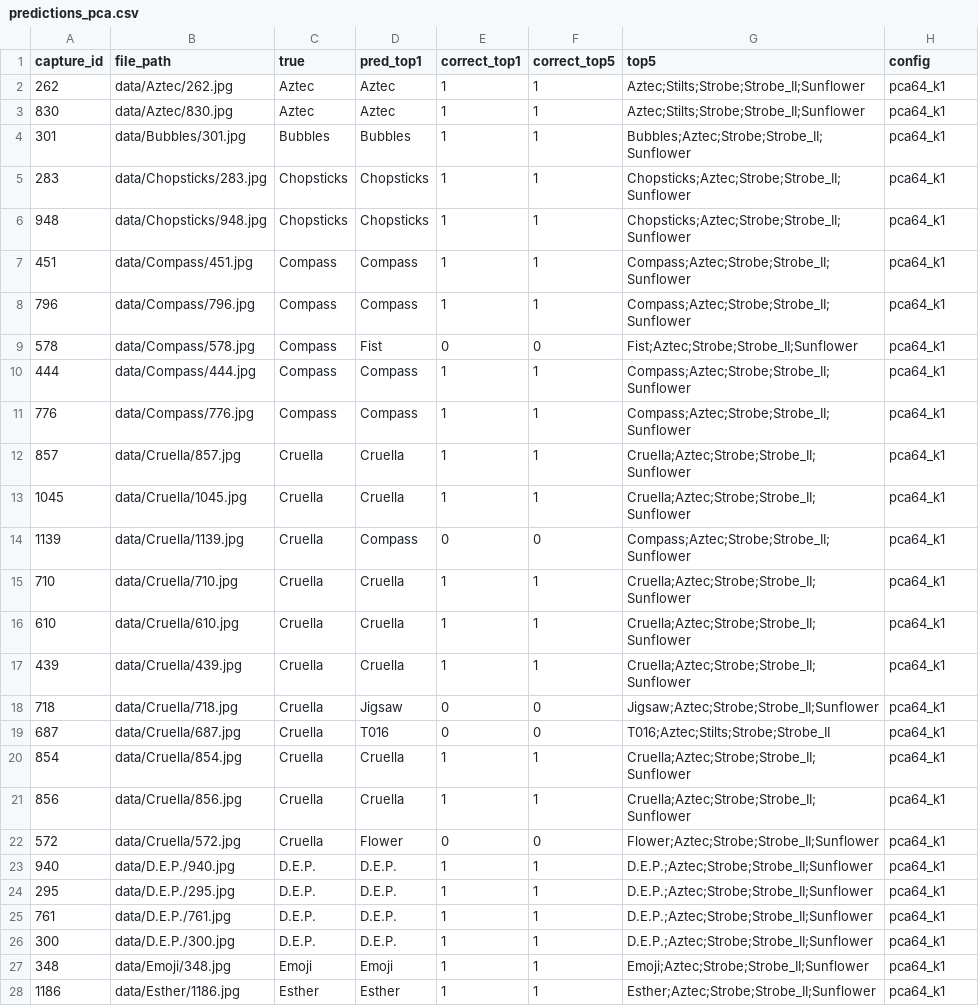
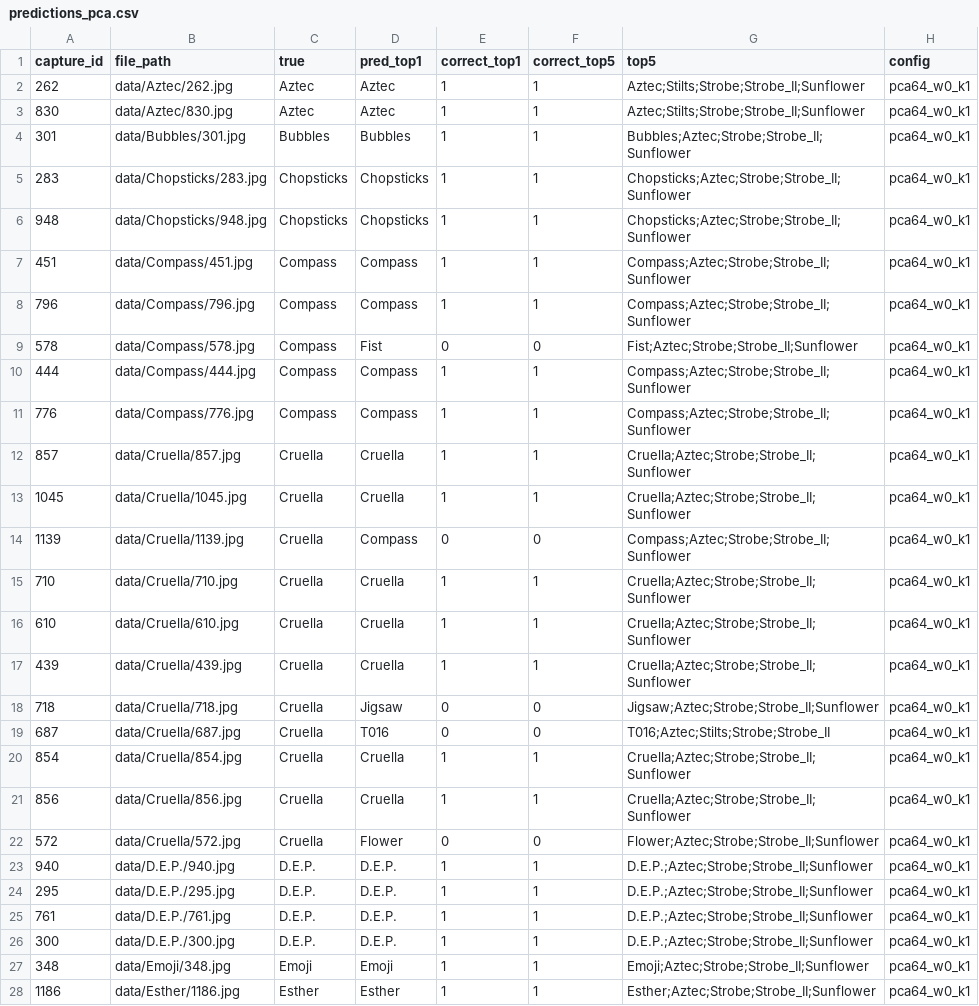
Before and after one commit to boxturtleproject/turtle-vision, a CSV file: data/predictions_pca.csv, drawn as a sheet; only a part is shown; the diff covers the shown part only.

```diff
--- a/data/predictions_pca.csv
+++ b/data/predictions_pca.csv
@@ -1,28 +1,28 @@
 capture_id,file_path,true,pred_top1,correct_top1,correct_top5,top5,config
-262,data/Aztec/262.jpg,Aztec,Aztec,1,1,Aztec;Stilts;Strobe;Strobe_II;Sunflower,pca64_k1
-830,data/Aztec/830.jpg,Aztec,Aztec,1,1,Aztec;Stilts;Strobe;Strobe_II;Sunflower,pca64_k1
-301,data/Bubbles/301.jpg,Bubbles,Bubbles,1,1,Bubbles;Aztec;Strobe;Strobe_II;Sunflower,pca64_k1
-283,data/Chopsticks/283.jpg,Chopsticks,Chopsticks,1,1,Chopsticks;Aztec;Strobe;Strobe_II;Sunflower,pca64_k1
-948,data/Chopsticks/948.jpg,Chopsticks,Chopsticks,1,1,Chopsticks;Aztec;Strobe;Strobe_II;Sunflower,pca64_k1
-451,data/Compass/451.jpg,Compass,Compass,1,1,Compass;Aztec;Strobe;Strobe_II;Sunflower,pca64_k1
-796,data/Compass/796.jpg,Compass,Compass,1,1,Compass;Aztec;Strobe;Strobe_II;Sunflower,pca64_k1
-578,data/Compass/578.jpg,Compass,Fist,0,0,Fist;Aztec;Strobe;Strobe_II;Sunflower,pca64_k1
-444,data/Compass/444.jpg,Compass,Compass,1,1,Compass;Aztec;Strobe;Strobe_II;Sunflower,pca64_k1
-776,data/Compass/776.jpg,Compass,Compass,1,1,Compass;Aztec;Strobe;Strobe_II;Sunflower,pca64_k1
-857,data/Cruella/857.jpg,Cruella,Cruella,1,1,Cruella;Aztec;Strobe;Strobe_II;Sunflower,pca64_k1
-1045,data/Cruella/1045.jpg,Cruella,Cruella,1,1,Cruella;Aztec;Strobe;Strobe_II;Sunflower,pca64_k1
-1139,data/Cruella/1139.jpg,Cruella,Compass,0,0,Compass;Aztec;Strobe;Strobe_II;Sunflower,pca64_k1
-710,data/Cruella/710.jpg,Cruella,Cruella,1,1,Cruella;Aztec;Strobe;Strobe_II;Sunflower,pca64_k1
-610,data/Cruella/610.jpg,Cruella,Cruella,1,1,Cruella;Aztec;Strobe;Strobe_II;Sunflower,pca64_k1
-439,data/Cruella/439.jpg,Cruella,Cruella,1,1,Cruella;Aztec;Strobe;Strobe_II;Sunflower,pca64_k1
-718,data/Cruella/718.jpg,Cruella,Jigsaw,0,0,Jigsaw;Aztec;Strobe;Strobe_II;Sunflower,pca64_k1
-687,data/Cruella/687.jpg,Cruella,T016,0,0,T016;Aztec;Stilts;Strobe;Strobe_II,pca64_k1
-854,data/Cruella/854.jpg,Cruella,Cruella,1,1,Cruella;Aztec;Strobe;Strobe_II;Sunflower,pca64_k1
-856,data/Cruella/856.jpg,Cruella,Cruella,1,1,Cruella;Aztec;Strobe;Strobe_II;Sunflower,pca64_k1
-572,data/Cruella/572.jpg,Cruella,Flower,0,0,Flower;Aztec;Strobe;Strobe_II;Sunflower,pca64_k1
-940,data/D.E.P./940.jpg,D.E.P.,D.E.P.,1,1,D.E.P.;Aztec;Strobe;Strobe_II;Sunflower,pca64_k1
-295,data/D.E.P./295.jpg,D.E.P.,D.E.P.,1,1,D.E.P.;Aztec;Strobe;Strobe_II;Sunflower,pca64_k1
-761,data/D.E.P./761.jpg,D.E.P.,D.E.P.,1,1,D.E.P.;Aztec;Strobe;Strobe_II;Sunflower,pca64_k1
-300,data/D.E.P./300.jpg,D.E.P.,D.E.P.,1,1,D.E.P.;Aztec;Strobe;Strobe_II;Sunflower,pca64_k1
-348,data/Emoji/348.jpg,Emoji,Emoji,1,1,Emoji;Aztec;Strobe;Strobe_II;Sunflower,pca64_k1
-1186,data/Esther/1186.jpg,Esther,Esther,1,1,Esther;Aztec;Strobe;Strobe_II;Sunflower,pca64_k1
+262,data/Aztec/262.jpg,Aztec,Aztec,1,1,Aztec;Stilts;Strobe;Strobe_II;Sunflower,pca64_w0_k1
+830,data/Aztec/830.jpg,Aztec,Aztec,1,1,Aztec;Stilts;Strobe;Strobe_II;Sunflower,pca64_w0_k1
+301,data/Bubbles/301.jpg,Bubbles,Bubbles,1,1,Bubbles;Aztec;Strobe;Strobe_II;Sunflower,pca64_w0_k1
+283,data/Chopsticks/283.jpg,Chopsticks,Chopsticks,1,1,Chopsticks;Aztec;Strobe;Strobe_II;Sunflower,pca64_w0_k1
+948,data/Chopsticks/948.jpg,Chopsticks,Chopsticks,1,1,Chopsticks;Aztec;Strobe;Strobe_II;Sunflower,pca64_w0_k1
+451,data/Compass/451.jpg,Compass,Compass,1,1,Compass;Aztec;Strobe;Strobe_II;Sunflower,pca64_w0_k1
+796,data/Compass/796.jpg,Compass,Compass,1,1,Compass;Aztec;Strobe;Strobe_II;Sunflower,pca64_w0_k1
+578,data/Compass/578.jpg,Compass,Fist,0,0,Fist;Aztec;Strobe;Strobe_II;Sunflower,pca64_w0_k1
+444,data/Compass/444.jpg,Compass,Compass,1,1,Compass;Aztec;Strobe;Strobe_II;Sunflower,pca64_w0_k1
+776,data/Compass/776.jpg,Compass,Compass,1,1,Compass;Aztec;Strobe;Strobe_II;Sunflower,pca64_w0_k1
+857,data/Cruella/857.jpg,Cruella,Cruella,1,1,Cruella;Aztec;Strobe;Strobe_II;Sunflower,pca64_w0_k1
+1045,data/Cruella/1045.jpg,Cruella,Cruella,1,1,Cruella;Aztec;Strobe;Strobe_II;Sunflower,pca64_w0_k1
+1139,data/Cruella/1139.jpg,Cruella,Compass,0,0,Compass;Aztec;Strobe;Strobe_II;Sunflower,pca64_w0_k1
+710,data/Cruella/710.jpg,Cruella,Cruella,1,1,Cruella;Aztec;Strobe;Strobe_II;Sunflower,pca64_w0_k1
+610,data/Cruella/610.jpg,Cruella,Cruella,1,1,Cruella;Aztec;Strobe;Strobe_II;Sunflower,pca64_w0_k1
+439,data/Cruella/439.jpg,Cruella,Cruella,1,1,Cruella;Aztec;Strobe;Strobe_II;Sunflower,pca64_w0_k1
+718,data/Cruella/718.jpg,Cruella,Jigsaw,0,0,Jigsaw;Aztec;Strobe;Strobe_II;Sunflower,pca64_w0_k1
+687,data/Cruella/687.jpg,Cruella,T016,0,0,T016;Aztec;Stilts;Strobe;Strobe_II,pca64_w0_k1
+854,data/Cruella/854.jpg,Cruella,Cruella,1,1,Cruella;Aztec;Strobe;Strobe_II;Sunflower,pca64_w0_k1
+856,data/Cruella/856.jpg,Cruella,Cruella,1,1,Cruella;Aztec;Strobe;Strobe_II;Sunflower,pca64_w0_k1
+572,data/Cruella/572.jpg,Cruella,Flower,0,0,Flower;Aztec;Strobe;Strobe_II;Sunflower,pca64_w0_k1
+940,data/D.E.P./940.jpg,D.E.P.,D.E.P.,1,1,D.E.P.;Aztec;Strobe;Strobe_II;Sunflower,pca64_w0_k1
+295,data/D.E.P./295.jpg,D.E.P.,D.E.P.,1,1,D.E.P.;Aztec;Strobe;Strobe_II;Sunflower,pca64_w0_k1
+761,data/D.E.P./761.jpg,D.E.P.,D.E.P.,1,1,D.E.P.;Aztec;Strobe;Strobe_II;Sunflower,pca64_w0_k1
+300,data/D.E.P./300.jpg,D.E.P.,D.E.P.,1,1,D.E.P.;Aztec;Strobe;Strobe_II;Sunflower,pca64_w0_k1
+348,data/Emoji/348.jpg,Emoji,Emoji,1,1,Emoji;Aztec;Strobe;Strobe_II;Sunflower,pca64_w0_k1
+1186,data/Esther/1186.jpg,Esther,Esther,1,1,Esther;Aztec;Strobe;Strobe_II;Sunflower,pca64_w0_k1
```
Also changed, not shown: 75 edited cells elsewhere in this file, data/predictions.csv, data/splits.csv, 7 other files.
